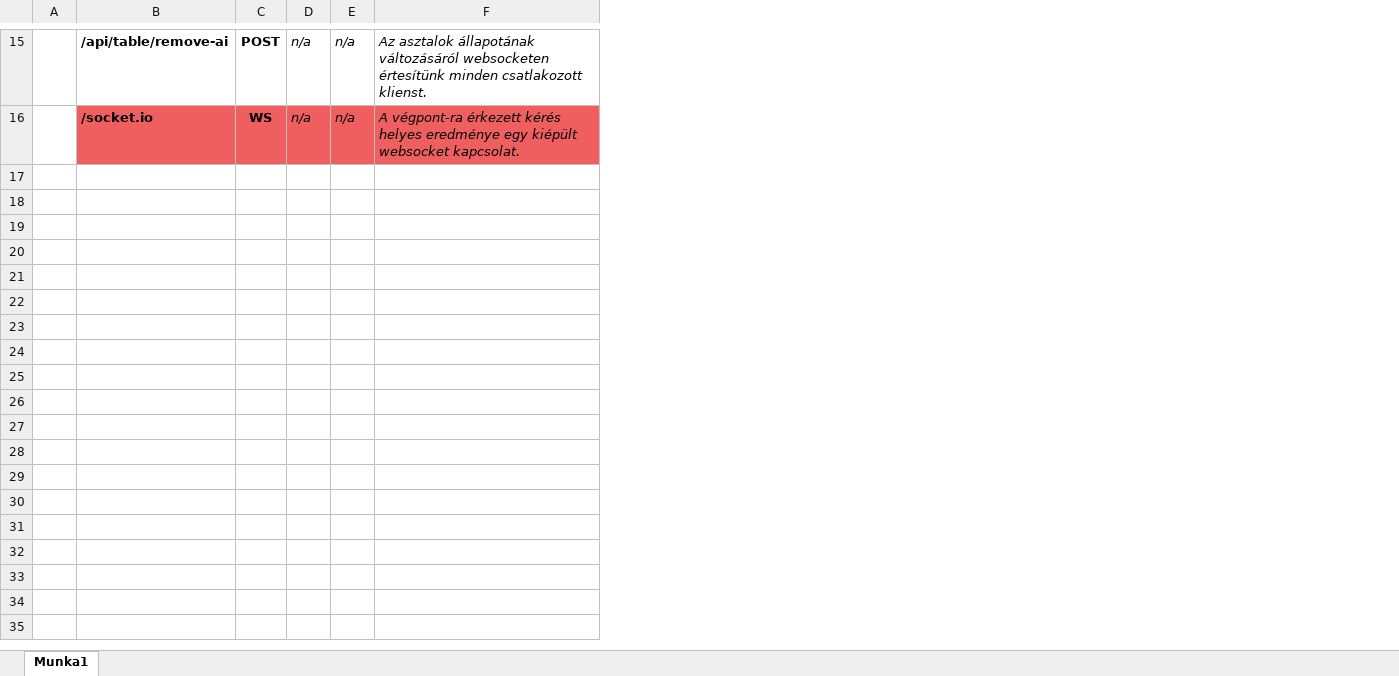
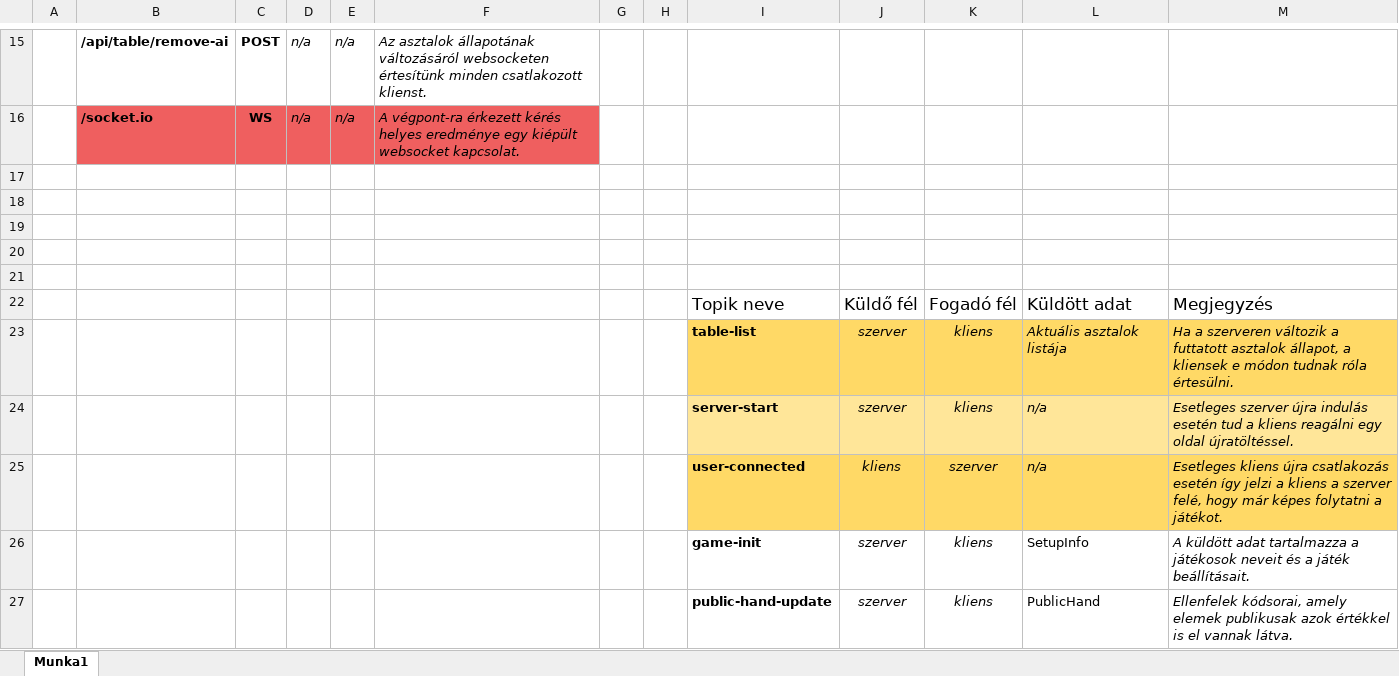
Before and after one commit to Zongi93/da-vinci, an Excel workbook: documentation/endpoints.xlsx, sheet Munka1, drawn as a sheet; only a part is shown, gaps mark what is left out; values as stored, in another font and other column widths than the file's, no borders; table styles not drawn; the diff covers the shown part only; the diff names each change by its address in the sheet, - before the commit and + after, or states it on an @@ line.

Commit message:
Documentation effort part 2

```diff
--- a/documentation/endpoints.xlsx (sheet Munka1)
+++ b/documentation/endpoints.xlsx (sheet Munka1)
+column G, empty
+column H, empty
+column I, empty
+column J, empty
+column K, empty
+column L, empty
+column M, empty
+row 17: (empty)
+row 18: (empty)
+row 19: (empty)
+row 20: (empty)
+row 21: (empty)
+row 22:  |  |  |  |  |  |  |  | Topik neve | Küldő fél | Fogadó fél | Küldött adat | Megjegyzés
+row 23:  |  |  |  |  |  |  |  | table-list | szerver | kliens | Aktuális asztalok listája | Ha a szerveren változik a futtatott asztalok állapot, a kliensek e módon tudnak róla értesülni.
+row 24:  |  |  |  |  |  |  |  | server-start | szerver | kliens | n/a | Esetleges szerver újra indulás esetén tud a kliens reagálni egy oldal újratöltéssel.
+row 25:  |  |  |  |  |  |  |  | user-connected | kliens | szerver | n/a | Esetleges kliens újra csatlakozás esetén így jelzi a kliens a szerver felé, hogy már képes folytatni a játékot.
+row 26:  |  |  |  |  |  |  |  | game-init | szerver | kliens | SetupInfo | A küldött adat tartalmazza a játékosok neveit és a játék beállításait.
+row 27:  |  |  |  |  |  |  |  | public-hand-update | szerver | kliens | PublicHand | Ellenfelek kódsorai, amely elemek publikusak azok értékkel is el vannak látva.
```
Also changed, not shown: 10 added rows elsewhere in this sheet, documentation/given-when-then.xlsx, 2 other files.
